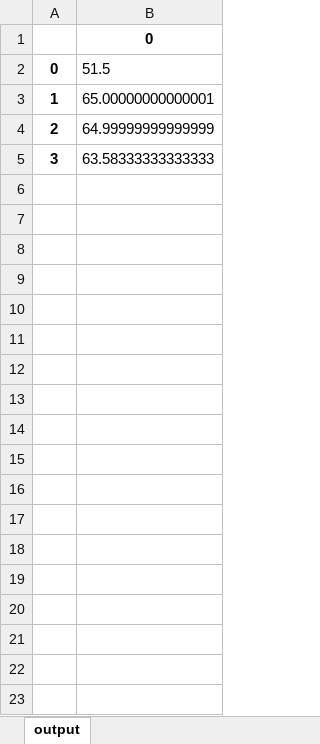
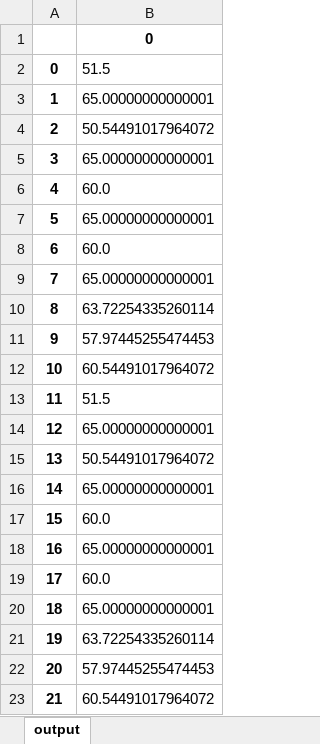
Before and after one commit to dhanasureshr/student-performance-using-fuzzy-logic, an Excel workbook: output.xlsx, sheet output, drawn as a sheet; only a part is shown; values as stored, in another font and other column widths than the file's, no borders; the diff covers the shown part only; the diff names each change by its address in the sheet, - before the commit and + after, or states it on an @@ line.

```diff
--- a/output.xlsx (sheet output)
+++ b/output.xlsx (sheet output)
-B4: 64.99999999999999
+B4: 50.54491017964072
-B5: 63.58333333333333
+B5: 65.00000000000001
+row 6: 4 | 60.0
+row 7: 5 | 65.00000000000001
+row 8: 6 | 60.0
+row 9: 7 | 65.00000000000001
+row 10: 8 | 63.72254335260114
+row 11: 9 | 57.97445255474453
+row 12: 10 | 60.54491017964072
+row 13: 11 | 51.5
+row 14: 12 | 65.00000000000001
+row 15: 13 | 50.54491017964072
+row 16: 14 | 65.00000000000001
+row 17: 15 | 60.0
+row 18: 16 | 65.00000000000001
+row 19: 17 | 60.0
+row 20: 18 | 65.00000000000001
+row 21: 19 | 63.72254335260114
+row 22: 20 | 57.97445255474453
+row 23: 21 | 60.54491017964072
```
Also changed, not shown: 11 added rows elsewhere in this sheet, 1 other file.
